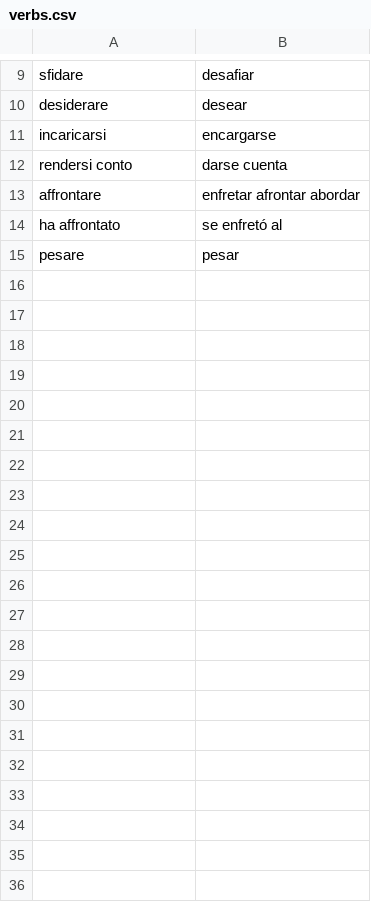
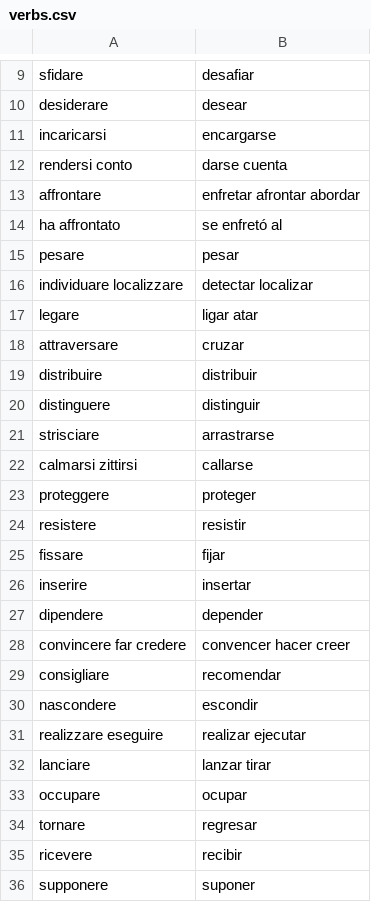
Before and after one commit to Chiquadro841/Espanol_app, a CSV file: verbs.csv, drawn as a sheet; only a part is shown, gaps mark what is left out.

Commit message:
Update verbs.csv

```diff
--- a/verbs.csv
+++ b/verbs.csv
@@ -15 +15,22 @@ ha affrontato,se enfretó al
 pesare,pesar
+individuare localizzare,detectar localizar
+legare,ligar atar
+attraversare,cruzar
+distribuire,distribuir
+distinguere,distinguir
+strisciare,arrastrarse
+calmarsi zittirsi,callarse
+proteggere,proteger
+resistere,resistir
+fissare,fijar
+inserire,insertar
+dipendere,depender
+convincere far credere,convencer hacer creer
+consigliare,recomendar
+nascondere,escondir
+realizzare eseguire, realizar ejecutar
+lanciare, lanzar tirar
+occupare,ocupar
+tornare,regresar
+ricevere,recibir
+supponere,suponer
```
